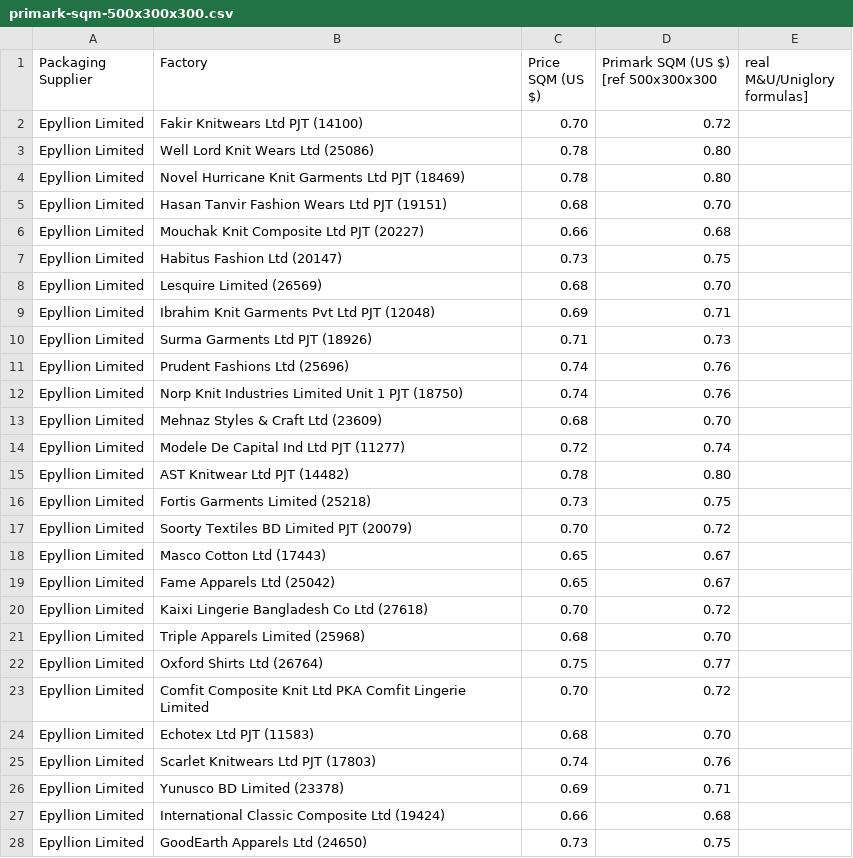
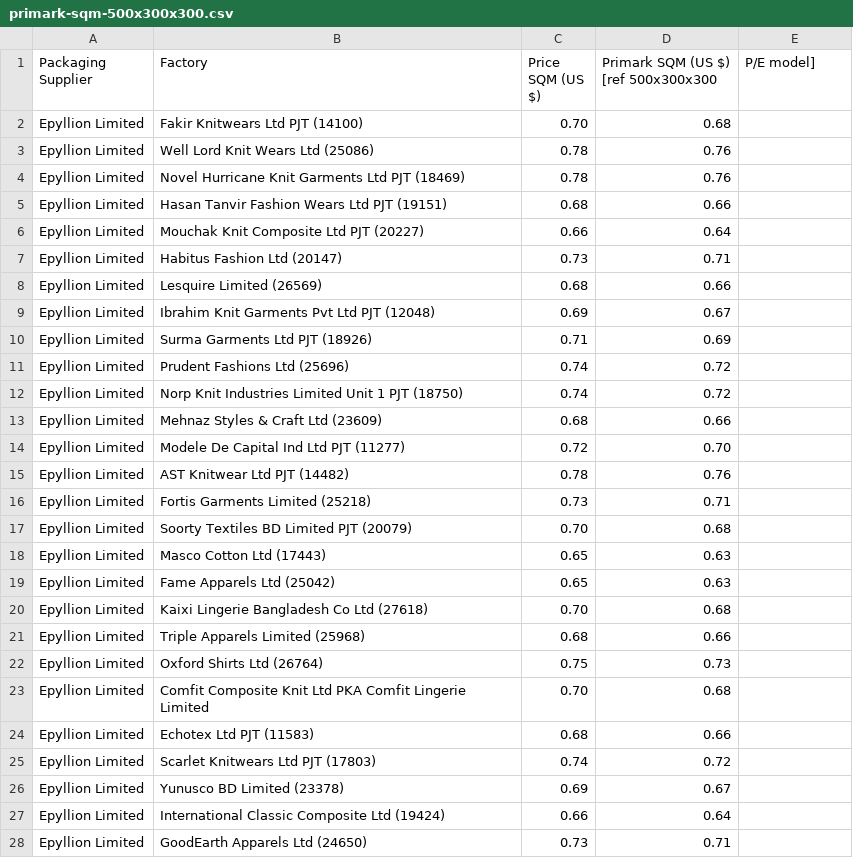
Before and after one commit to PAC-D/Carton-Price-Calculator, a CSV file: primark-pricing-data-check/primark-sqm-500x300x300.csv, drawn as a sheet; only a part is shown; the diff covers the shown part only.

```diff
--- a/primark-pricing-data-check/primark-sqm-500x300x300.csv
+++ b/primark-pricing-data-check/primark-sqm-500x300x300.csv
@@ -1,28 +1,28 @@
-Packaging Supplier,Factory,Price SQM (US $),Primark SQM (US $) [ref 500x300x300, real M&U/Uniglory formulas]
-Epyllion Limited,Fakir Knitwears Ltd PJT (14100),0.70,0.72
-Epyllion Limited,Well Lord Knit Wears Ltd (25086),0.78,0.80
-Epyllion Limited,Novel Hurricane Knit Garments Ltd PJT (18469),0.78,0.80
-Epyllion Limited,Hasan Tanvir Fashion Wears Ltd PJT (19151),0.68,0.70
-Epyllion Limited,Mouchak Knit Composite Ltd PJT (20227),0.66,0.68
-Epyllion Limited,Habitus Fashion Ltd (20147),0.73,0.75
-Epyllion Limited,Lesquire Limited (26569),0.68,0.70
-Epyllion Limited,Ibrahim Knit Garments Pvt Ltd PJT (12048),0.69,0.71
-Epyllion Limited,Surma Garments Ltd PJT (18926),0.71,0.73
-Epyllion Limited,Prudent Fashions Ltd (25696),0.74,0.76
-Epyllion Limited,Norp Knit Industries Limited Unit 1 PJT (18750),0.74,0.76
-Epyllion Limited,Mehnaz Styles & Craft Ltd (23609),0.68,0.70
-Epyllion Limited,Modele De Capital Ind Ltd PJT (11277),0.72,0.74
-Epyllion Limited,AST Knitwear Ltd PJT (14482),0.78,0.80
-Epyllion Limited,Fortis Garments Limited (25218),0.73,0.75
-Epyllion Limited,Soorty Textiles BD Limited PJT (20079),0.70,0.72
-Epyllion Limited,Masco Cotton Ltd (17443),0.65,0.67
-Epyllion Limited,Fame Apparels Ltd (25042),0.65,0.67
-Epyllion Limited,Kaixi Lingerie Bangladesh Co Ltd (27618),0.70,0.72
-Epyllion Limited,Triple Apparels Limited (25968),0.68,0.70
-Epyllion Limited,Oxford Shirts Ltd (26764),0.75,0.77
-Epyllion Limited,Comfit Composite Knit Ltd PKA Comfit Lingerie Limited,0.70,0.72
-Epyllion Limited,Echotex Ltd PJT (11583),0.68,0.70
-Epyllion Limited,Scarlet Knitwears Ltd PJT (17803),0.74,0.76
-Epyllion Limited,Yunusco BD Limited (23378),0.69,0.71
-Epyllion Limited,International Classic Composite Ltd (19424),0.66,0.68
-Epyllion Limited,GoodEarth Apparels Ltd (24650),0.73,0.75
+Packaging Supplier,Factory,Price SQM (US $),Primark SQM (US $) [ref 500x300x300, P/E model]
+Epyllion Limited,Fakir Knitwears Ltd PJT (14100),0.70,0.68
+Epyllion Limited,Well Lord Knit Wears Ltd (25086),0.78,0.76
+Epyllion Limited,Novel Hurricane Knit Garments Ltd PJT (18469),0.78,0.76
+Epyllion Limited,Hasan Tanvir Fashion Wears Ltd PJT (19151),0.68,0.66
+Epyllion Limited,Mouchak Knit Composite Ltd PJT (20227),0.66,0.64
+Epyllion Limited,Habitus Fashion Ltd (20147),0.73,0.71
+Epyllion Limited,Lesquire Limited (26569),0.68,0.66
+Epyllion Limited,Ibrahim Knit Garments Pvt Ltd PJT (12048),0.69,0.67
+Epyllion Limited,Surma Garments Ltd PJT (18926),0.71,0.69
+Epyllion Limited,Prudent Fashions Ltd (25696),0.74,0.72
+Epyllion Limited,Norp Knit Industries Limited Unit 1 PJT (18750),0.74,0.72
+Epyllion Limited,Mehnaz Styles & Craft Ltd (23609),0.68,0.66
+Epyllion Limited,Modele De Capital Ind Ltd PJT (11277),0.72,0.70
+Epyllion Limited,AST Knitwear Ltd PJT (14482),0.78,0.76
+Epyllion Limited,Fortis Garments Limited (25218),0.73,0.71
+Epyllion Limited,Soorty Textiles BD Limited PJT (20079),0.70,0.68
+Epyllion Limited,Masco Cotton Ltd (17443),0.65,0.63
+Epyllion Limited,Fame Apparels Ltd (25042),0.65,0.63
+Epyllion Limited,Kaixi Lingerie Bangladesh Co Ltd (27618),0.70,0.68
+Epyllion Limited,Triple Apparels Limited (25968),0.68,0.66
+Epyllion Limited,Oxford Shirts Ltd (26764),0.75,0.73
+Epyllion Limited,Comfit Composite Knit Ltd PKA Comfit Lingerie Limited,0.70,0.68
+Epyllion Limited,Echotex Ltd PJT (11583),0.68,0.66
+Epyllion Limited,Scarlet Knitwears Ltd PJT (17803),0.74,0.72
+Epyllion Limited,Yunusco BD Limited (23378),0.69,0.67
+Epyllion Limited,International Classic Composite Ltd (19424),0.66,0.64
+Epyllion Limited,GoodEarth Apparels Ltd (24650),0.73,0.71
```
Also changed, not shown: 119 edited cells elsewhere in this file, primark-pricing-data-check/carton-prices-500x300x300.csv, 4 other files.
